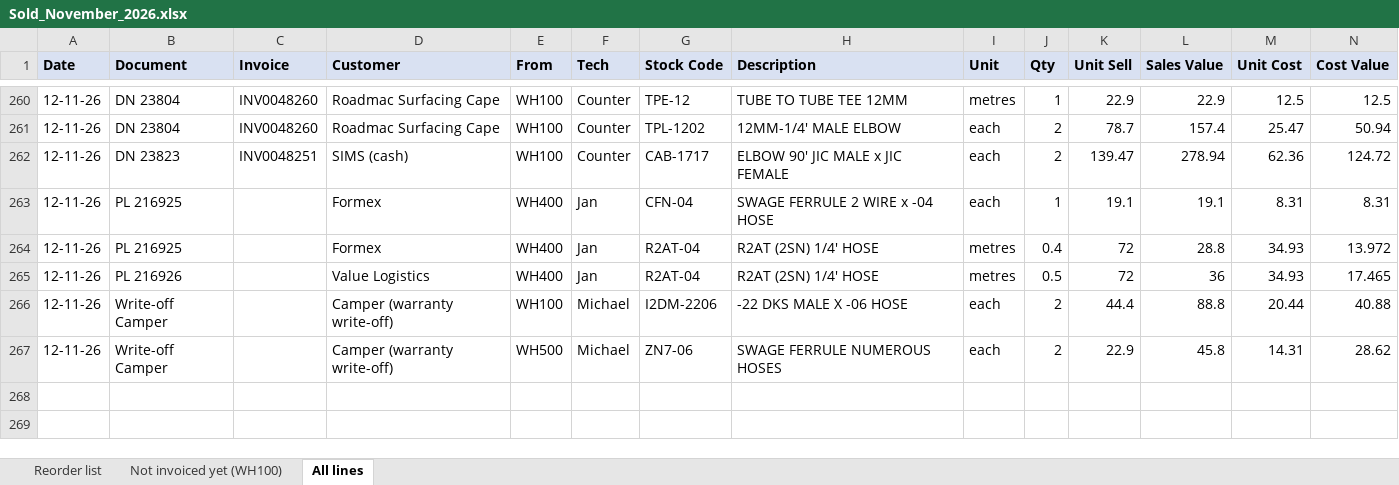
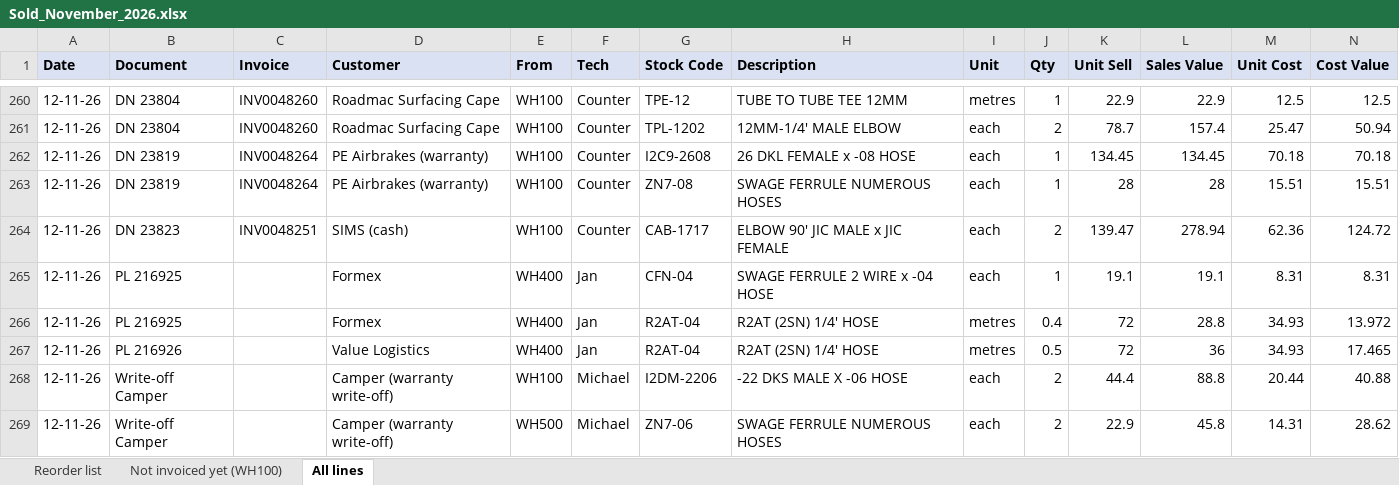
Before and after one commit to MichaelB1300/Pirtek-stock---live, an Excel workbook: Sold_November_2026.xlsx, sheet All lines, drawn as a sheet; only a part is shown, gaps mark what is left out; values as stored, in another font and other column widths than the file's, no borders; the diff names each change by its address in the sheet, - before the commit and + after, or states it on an @@ line.

```diff
--- a/Sold_November_2026.xlsx (sheet All lines)
+++ b/Sold_November_2026.xlsx (sheet All lines)
+row 262: 12-11-26 | DN 23819 | INV0048264 | PE Airbrakes (warranty) | WH100 | Counter | I2C9-2608 | 26 DKL FEMALE x -08 HOSE | each | 1 | 134.45 | 134.45 | 70.18 | 70.18
+row 263: 12-11-26 | DN 23819 | INV0048264 | PE Airbrakes (warranty) | WH100 | Counter | ZN7-08 | SWAGE FERRULE NUMEROUS HOSES | each | 1 | 28 | 28 | 15.51 | 15.51
```
Also changed, not shown: sheet Reorder list, 3 other files.
